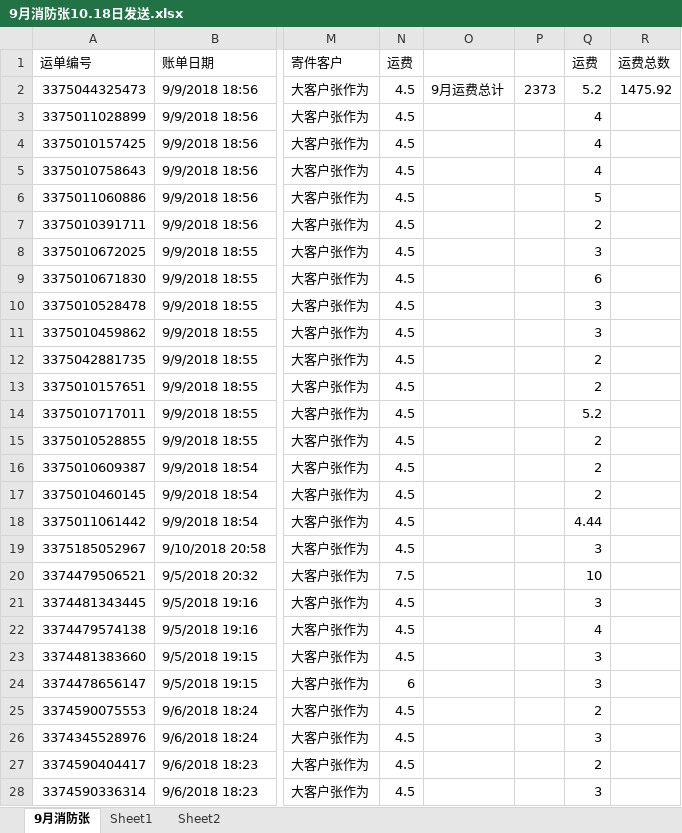
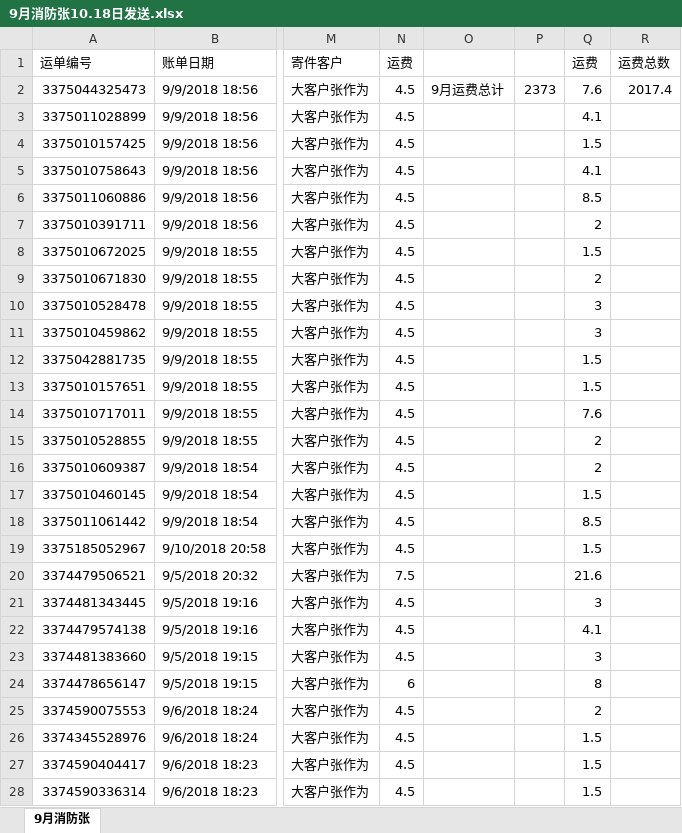
Before and after one commit to Zoulf666/RateCalc, an Excel workbook: 9月消防张10.18日发送.xlsx, sheet 9月消防张, drawn as a sheet; only a part is shown, gaps mark what is left out; values as stored, in another font and other column widths than the file's, no cell formats; the diff covers the shown part only; the diff names each change by its address in the sheet, - before the commit and + after, or states it on an @@ line.

```diff
--- a/9月消防张10.18日发送.xlsx (sheet 9月消防张)
+++ b/9月消防张10.18日发送.xlsx (sheet 9月消防张)
-sheet tab: Sheet1
-sheet tab: Sheet2
-Q2 (运费): 5.2
+Q2 (运费): 7.6
-R2 (运费总数): 1475.92
+R2 (运费总数): 2017.4
-Q3 (运费): 4
+Q3 (运费): 4.1
-Q4 (运费): 4
+Q4 (运费): 1.5
-Q5 (运费): 4
+Q5 (运费): 4.1
-Q6 (运费): 5
+Q6 (运费): 8.5
-Q8 (运费): 3
+Q8 (运费): 1.5
-Q9 (运费): 6
+Q9 (运费): 2
-Q12:Q13 (运费): 2
+Q12:Q13 (运费): 1.5
-Q14 (运费): 5.2
+Q14 (运费): 7.6
-Q17 (运费): 2
+Q17 (运费): 1.5
-Q18 (运费): 4.44
+Q18 (运费): 8.5
-Q19 (运费): 3
+Q19 (运费): 1.5
-Q20 (运费): 10
+Q20 (运费): 21.6
-Q22 (运费): 4
+Q22 (运费): 4.1
-Q24 (运费): 3
+Q24 (运费): 8
-Q26 (运费): 3
+Q26 (运费): 1.5
-Q27 (运费): 2
+Q27 (运费): 1.5
-Q28 (运费): 3
+Q28 (运费): 1.5
```
Also changed, not shown: 295 edited cells elsewhere in this sheet, cell formats, 11 other files.
